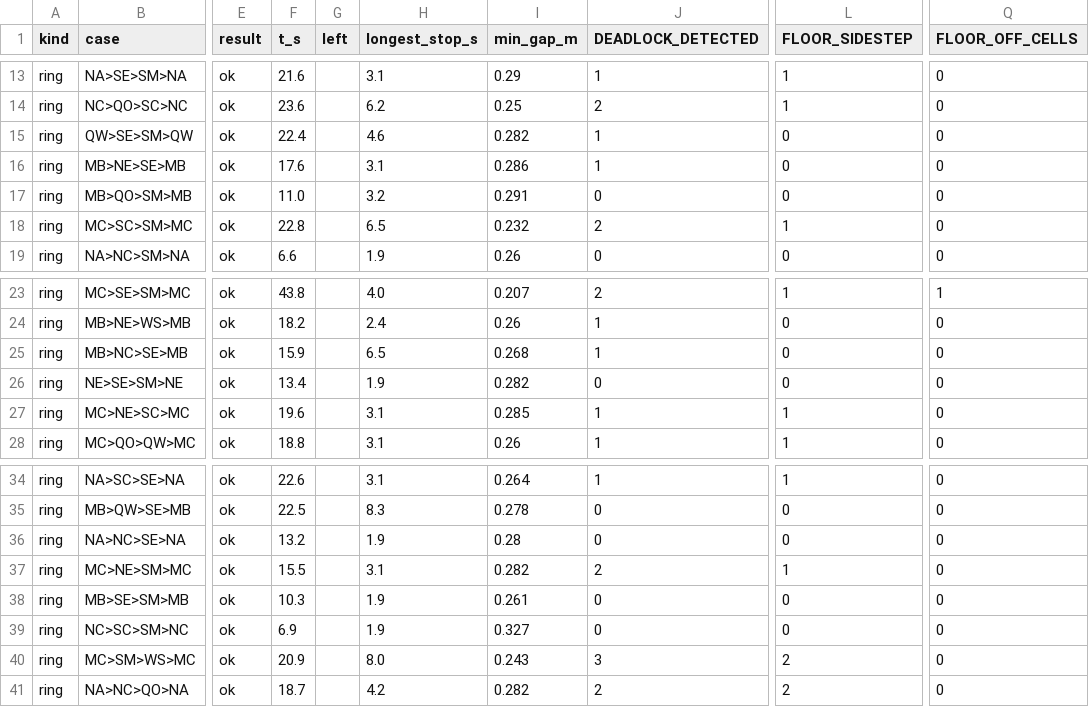
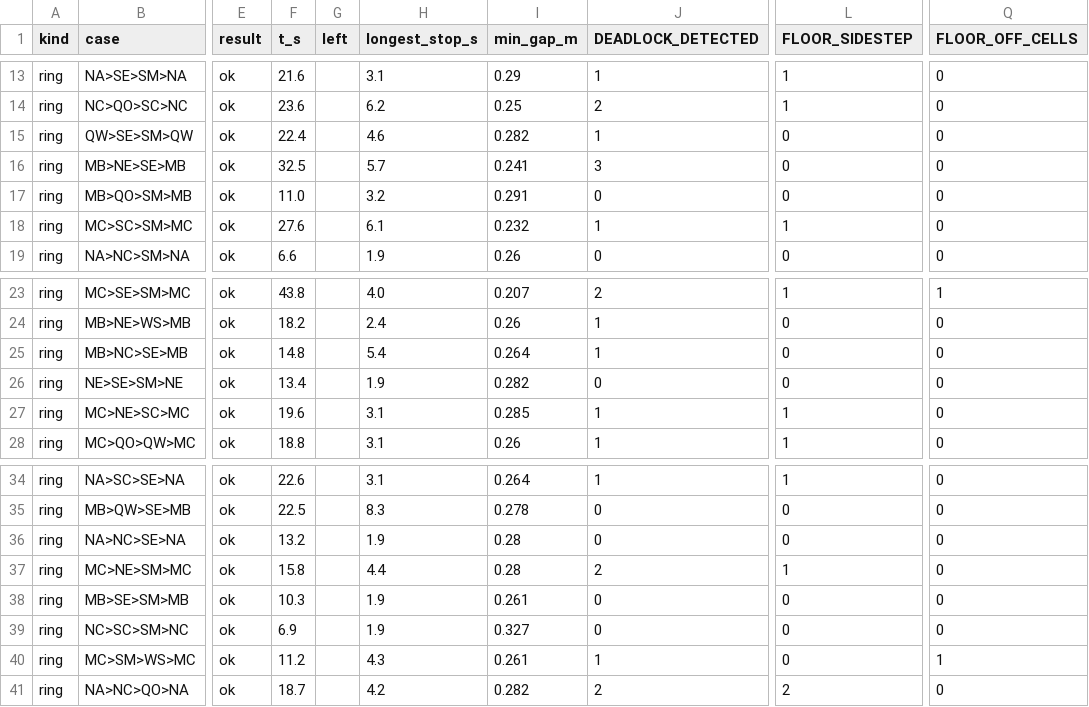
Before and after one commit to PJW-1/roscamp-freefloor, a CSV file: docs/freefloor/night_1111/stress/ring_off_1.csv, drawn as a sheet; only a part is shown, gaps mark what is left out; the diff names each change by its address in the sheet, - before the commit and + after, or states it on an @@ line.

```diff
--- a/docs/freefloor/night_1111/stress/ring_off_1.csv
+++ b/docs/freefloor/night_1111/stress/ring_off_1.csv
-F16 (t_s): 17.6
+F16 (t_s): 32.5
-H16 (longest_stop_s): 3.1
+H16 (longest_stop_s): 5.7
-I16 (min_gap_m): 0.286
+I16 (min_gap_m): 0.241
-J16 (DEADLOCK_DETECTED): 1
+J16 (DEADLOCK_DETECTED): 3
-F18 (t_s): 22.8
+F18 (t_s): 27.6
-H18 (longest_stop_s): 6.5
+H18 (longest_stop_s): 6.1
-J18 (DEADLOCK_DETECTED): 2
+J18 (DEADLOCK_DETECTED): 1
-F25 (t_s): 15.9
+F25 (t_s): 14.8
-H25 (longest_stop_s): 6.5
+H25 (longest_stop_s): 5.4
-I25 (min_gap_m): 0.268
+I25 (min_gap_m): 0.264
-F37 (t_s): 15.5
+F37 (t_s): 15.8
-H37 (longest_stop_s): 3.1
+H37 (longest_stop_s): 4.4
-I37 (min_gap_m): 0.282
+I37 (min_gap_m): 0.28
-F40 (t_s): 20.9
+F40 (t_s): 11.2
-H40 (longest_stop_s): 8.0
+H40 (longest_stop_s): 4.3
-I40 (min_gap_m): 0.243
+I40 (min_gap_m): 0.261
-J40 (DEADLOCK_DETECTED): 3
+J40 (DEADLOCK_DETECTED): 1
-L40 (FLOOR_SIDESTEP): 2
+L40 (FLOOR_SIDESTEP): 0
-Q40 (FLOOR_OFF_CELLS): 0
+Q40 (FLOOR_OFF_CELLS): 1
```
Also changed, not shown: docs/freefloor/night_1111/stress/ring_off_2.csv, docs/freefloor/night_1111/stress/ring_on_1.csv, 12 other files.
